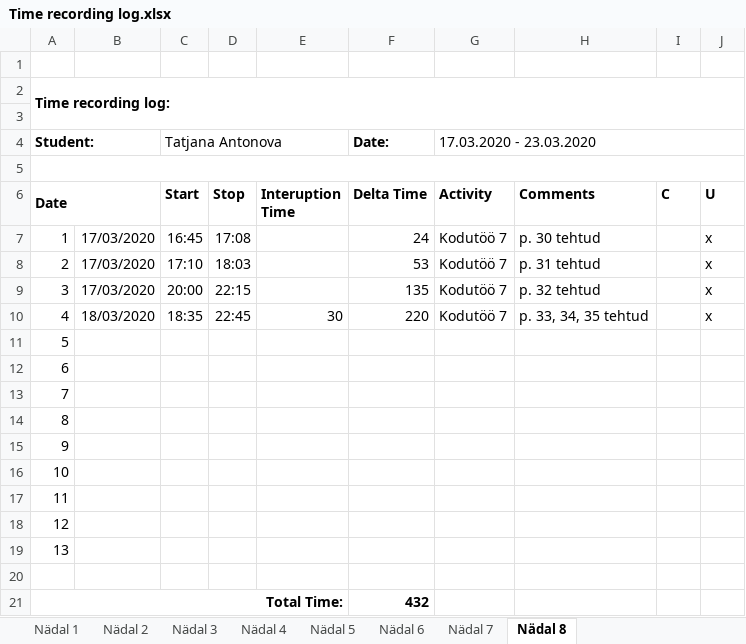
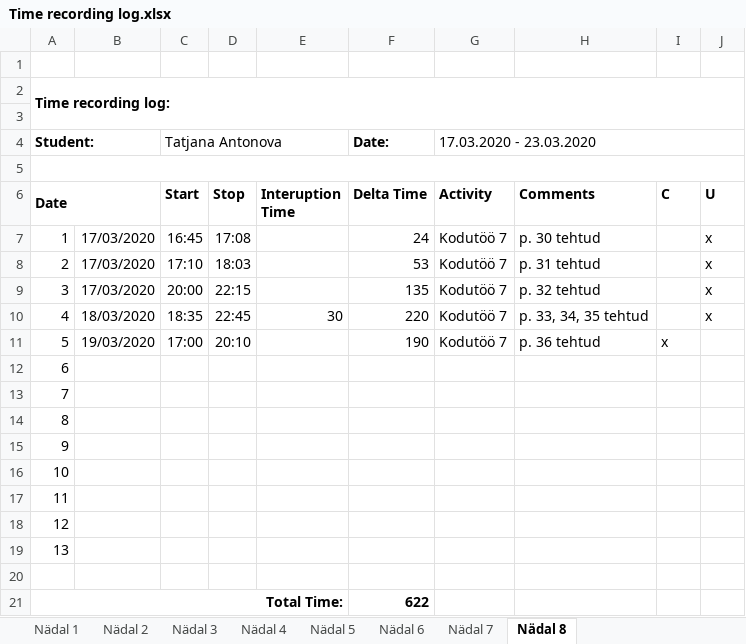
Before and after one commit to TatjanaAntonova/Homework4, an Excel workbook: Time recording log.xlsx, sheet Nädal 8, drawn as a sheet; values as stored, in another font and other column widths than the file's, no borders; the diff names each change by its address in the sheet, - before the commit and + after, or states it on an @@ line.

```diff
--- a/Time recording log.xlsx (sheet Nädal 8)
+++ b/Time recording log.xlsx (sheet Nädal 8)
-B11: (empty)
+B11: 19/03/2020
-C11 (Start): (empty)
+C11 (Start): 17:00
-D11 (Stop): (empty)
+D11 (Stop): 20:10
-F11 (Delta Time): (empty)
+F11 (Delta Time): 190
-G11 (Activity): (empty)
+G11 (Activity): Kodutöö 7
-H11 (Comments): (empty)
+H11 (Comments): p. 36 tehtud
-I11 (C): (empty)
+I11 (C): x
-F21 (Delta Time): 432
+F21 (Delta Time): 622
```
Also changed, not shown: 10 other files.
